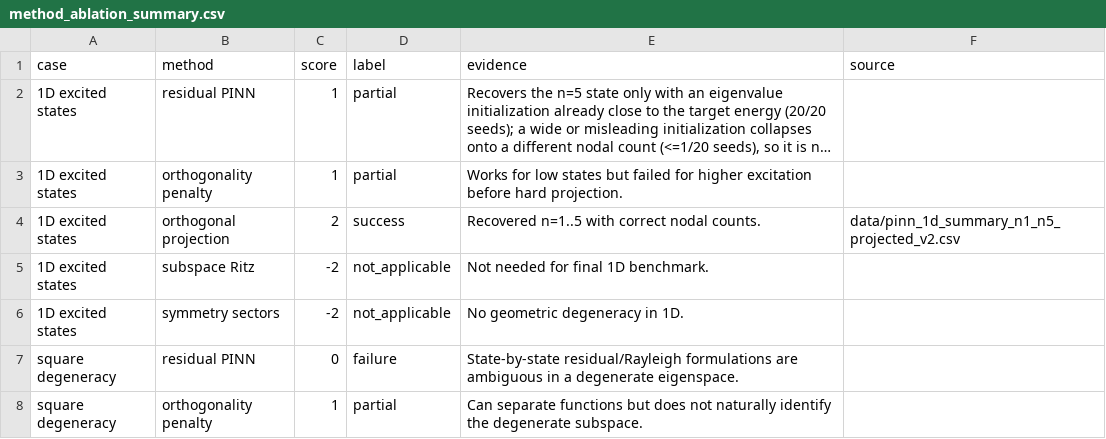
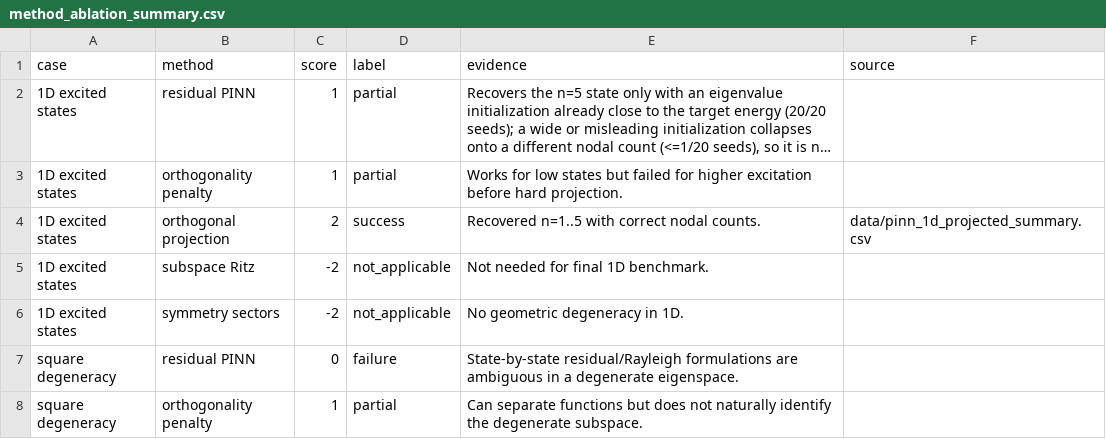
Before and after one commit to leonardovtr/PINN-Ritz, a CSV file: data/method_ablation_summary.csv, drawn as a sheet; only a part is shown; long unchanged cells end in ….

Commit message:
Update method summary references

```diff
--- a/data/method_ablation_summary.csv
+++ b/data/method_ablation_summary.csv
@@ -3,3 +3,3 @@ case,method,score,label,evidence,source
 1D excited states,orthogonality penalty,1,partial,Works for low states but failed for higher excitation before hard projection.,
-1D excited states,orthogonal projection,2,success,Recovered n=1..5 with correct nodal counts.,data/pinn_1d_summary_n1_n5_projected_v2.csv
+1D excited states,orthogonal projection,2,success,Recovered n=1..5 with correct nodal counts.,data/pinn_1d_projected_summary.csv
 1D excited states,subspace Ritz,-2,not_applicable,Not needed for final 1D benchmark.,
```
Also changed, not shown: data/method_physics_summary.csv, 4 other files.
